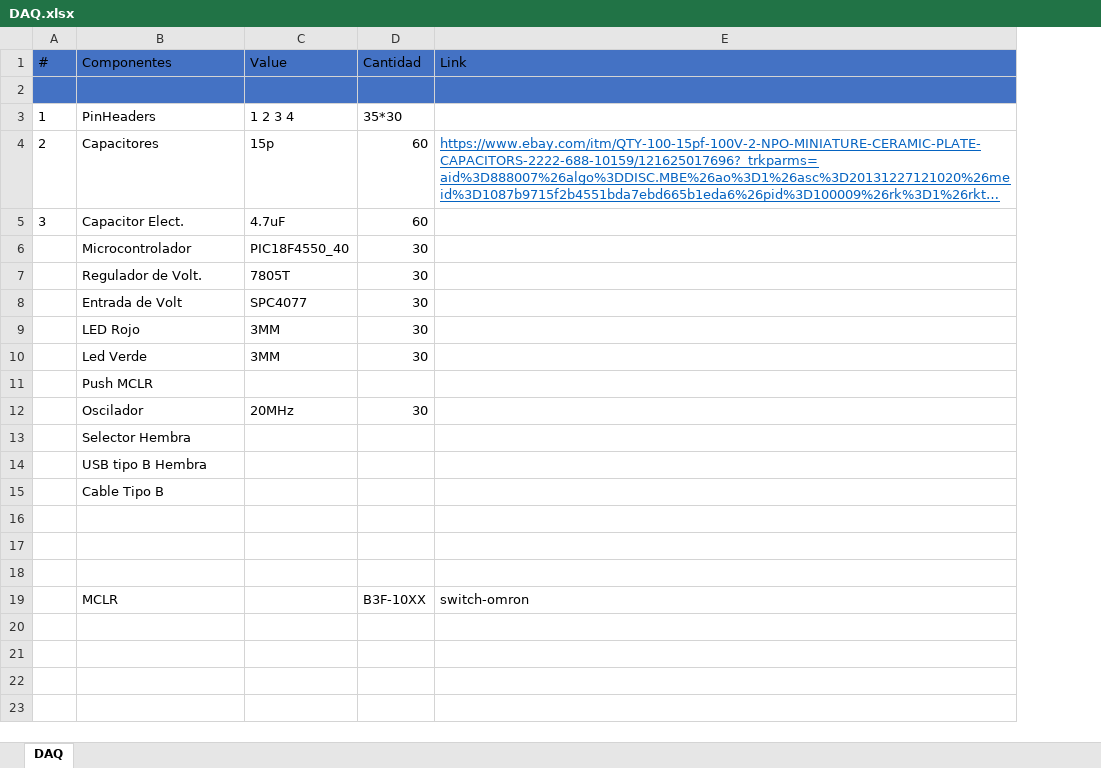
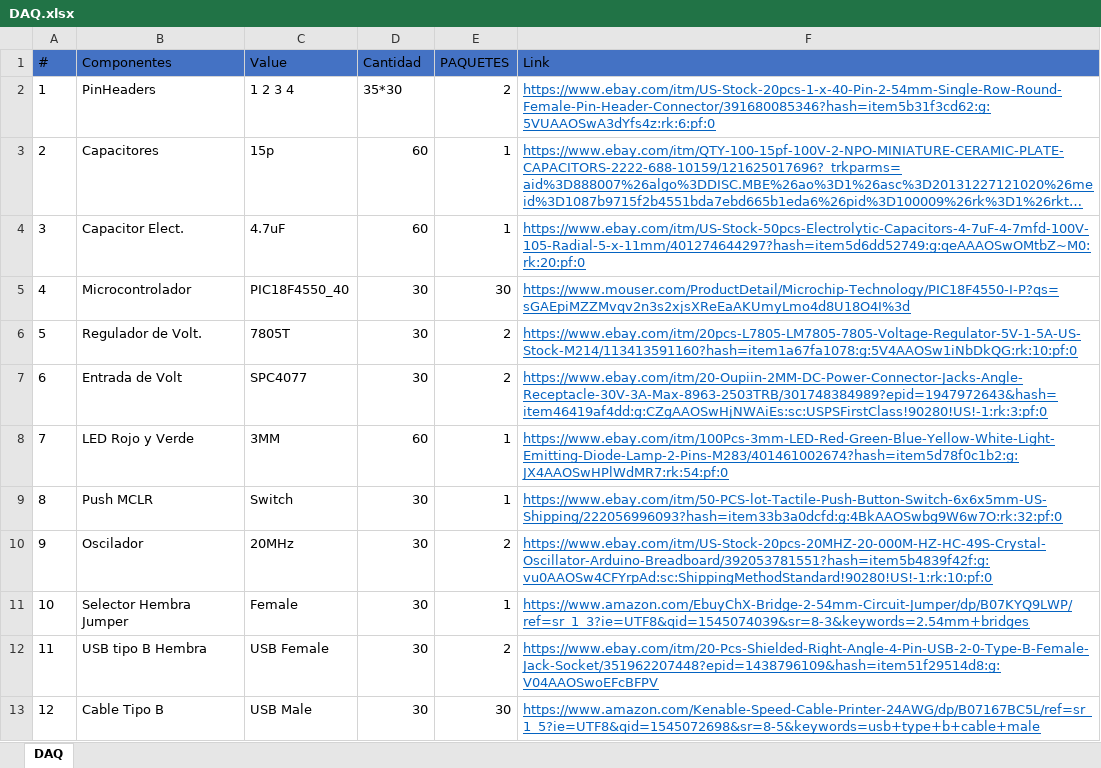
Before and after one commit to RAS-Chapter-UNI-Nic/PCB-DAQ, an Excel workbook: DAQ.xlsx, sheet DAQ, drawn as a sheet; long unchanged cells end in …; values as stored, in another font and other column widths than the file's, no borders; removed rows and columns are numbered as before the commit, all else as after; the diff names each change by its address in the sheet, - before the commit and + after, or states it on an @@ line.

Commit message:
list full

```diff
--- a/DAQ.xlsx (sheet DAQ)
+++ b/DAQ.xlsx (sheet DAQ)
+column E (PAQUETES), rows 2-7: 2 | 1 | 1 | 30 | 2 | 2; rows 9-10: 1 | 2; rows 12-13: 2 | 30
-row 2: (empty)
-F2 (Link): (empty)
+F2 (Link): https://www.ebay.com/itm/US-Stock-20pcs-1-x-40-Pin-2-54mm-Single-Row-Round-Female-Pin-Header-Connector/391680085346?hash=item5b31f3cd62:g:5VUAAOSwA3dYfs4z:rk:6:pf:0
-F4 (Link): (empty)
+F4 (Link): https://www.ebay.com/itm/US-Stock-50pcs-Electrolytic-Capacitors-4-7uF-4-7mfd-100V-105-Radial-5-x-11mm/401274644297?hash=item5d6dd52749:g:qeAAAOSwOMtbZ~M0:rk:20:pf:0
-A5 (#): (empty)
+A5 (#): 4
-F5 (Link): (empty)
+F5 (Link): https://www.mouser.com/ProductDetail/Microchip-Technology/PIC18F4550-I-P?qs=sGAEpiMZZMvqv2n3s2xjsXReEaAKUmyLmo4d8U18O4I%3d
-A6 (#): (empty)
+A6 (#): 5
-F6 (Link): (empty)
+F6 (Link): https://www.ebay.com/itm/20pcs-L7805-LM7805-7805-Voltage-Regulator-5V-1-5A-US-Stock-M214/113413591160?hash=item1a67fa1078:g:5V4AAOSw1iNbDkQG:rk:10:pf:0
-A7 (#): (empty)
+A7 (#): 6
-F7 (Link): (empty)
+F7 (Link): https://www.ebay.com/itm/20-Oupiin-2MM-DC-Power-Connector-Jacks-Angle-Receptacle-30V-3A-Max-8963-2503TRB/301748384989?epid=1947972643&hash=item46419af4dd:g:CZgAAOSwHjNWAiEs:sc:USPSFirstClass!90280!US!-1:rk:3:pf:0
-row 9:  | LED Rojo | 3MM | 30
-row 10:  | Led Verde | 3MM | 30
+row 8: 7 | LED Rojo y Verde | 3MM | 60 | 1 | https://www.ebay.com/itm/100Pcs-3mm-LED-Red-Green-Blue-Yellow-White-Light-Emitting-Diode-Lamp-2-Pins-M283/401461002674?hash=item5d78f0c1b2:g:JX4AAOSwHPlWdMR7:rk:54:pf:0
-A9 (#): (empty)
+A9 (#): 8
-C9 (Value): (empty)
+C9 (Value): Switch
-D9 (Cantidad): (empty)
+D9 (Cantidad): 30
-F9 (Link): (empty)
+F9 (Link): https://www.ebay.com/itm/50-PCS-lot-Tactile-Push-Button-Switch-6x6x5mm-US-Shipping/222056996093?hash=item33b3a0dcfd:g:4BkAAOSwbg9W6w7O:rk:32:pf:0
-A10 (#): (empty)
+A10 (#): 9
-F10 (Link): (empty)
+F10 (Link): https://www.ebay.com/itm/US-Stock-20pcs-20MHZ-20-000M-HZ-HC-49S-Crystal-Oscillator-Arduino-Breadboard/392053781551?hash=item5b4839f42f:g:vu0AAOSw4CFYrpAd:sc:ShippingMethodStandard!90280!US!-1:rk:10:pf:0
-row 13:  | Selector Hembra
+row 11: 10 | Selector Hembra Jumper | Female | 30 | 1 | https://www.amazon.com/EbuyChX-Bridge-2-54mm-Circuit-Jumper/dp/B07KYQ9LWP/ref=sr_1_3?ie=UTF8&qid=1545074039&sr=8-3&keywords=2.54mm+bridges
-A12 (#): (empty)
+A12 (#): 11
-C12 (Value): (empty)
+C12 (Value): USB Female
-D12:D13 (Cantidad): (empty)
+D12:D13 (Cantidad): 30
-F12 (Link): (empty)
+F12 (Link): https://www.ebay.com/itm/20-Pcs-Shielded-Right-Angle-4-Pin-USB-2-0-Type-B-Female-Jack-Socket/351962207448?epid=1438796109&hash=item51f29514d8:g:V04AAOSwoEFcBFPV
-A13 (#): (empty)
+A13 (#): 12
-C13 (Value): (empty)
+C13 (Value): USB Male
-F13 (Link): (empty)
+F13 (Link): https://www.amazon.com/Kenable-Speed-Cable-Printer-24AWG/dp/B07167BC5L/ref=sr_1_5?ie=UTF8&qid=1545072698&sr=8-5&keywords=usb+type+b+cable+male
-row 16: (empty)
-row 17: (empty)
-row 18: (empty)
-row 19:  | MCLR |  | B3F-10XX | switch-omron
```
